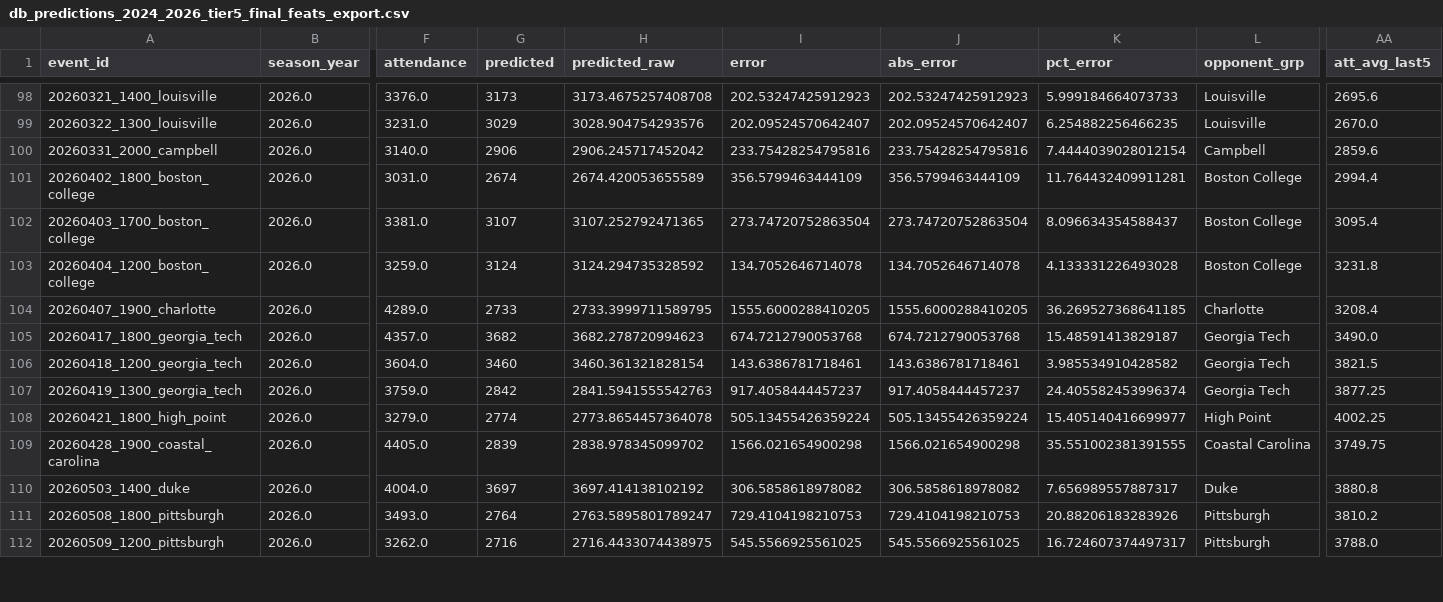
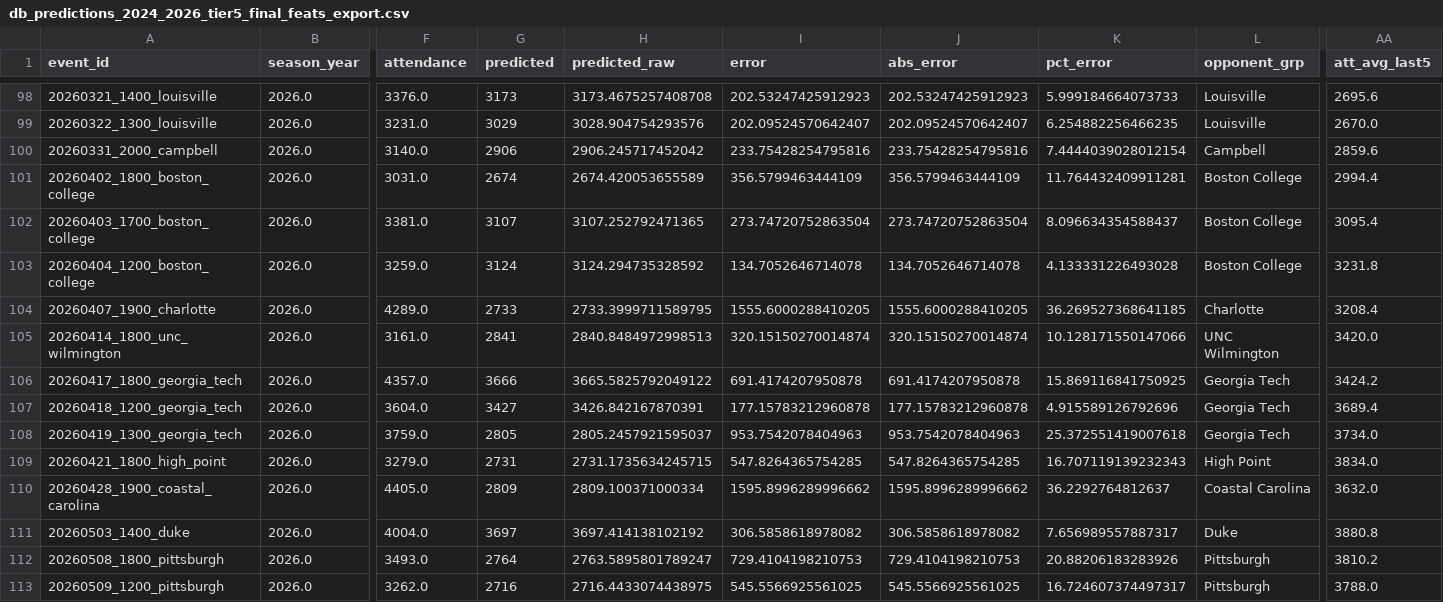
Before and after one commit to djfulk-22/Personal-S26-TeamA3-App-Repo-, a CSV file: APP/data/db_predictions_2024_2026_tier5_final_feats_export.csv, drawn as a sheet; only a part is shown, gaps mark what is left out; addresses are those after the commit; rows hold the shown columns only; the diff covers the shown part only; the diff names each change by its address in the sheet, - before the commit and + after, or states it on an @@ line.

```diff
--- a/APP/data/db_predictions_2024_2026_tier5_final_feats_export.csv
+++ b/APP/data/db_predictions_2024_2026_tier5_final_feats_export.csv
+row 105: 20260414_1800_unc_wilmington | 2026.0 | 3161.0 | 2841 | 2840.8484972998513 | 320.15150270014874 | 320.15150270014874 | 10.128171550147066 | UNC Wilmington | 3420.0
-G106 (predicted): 3682
+G106 (predicted): 3666
-H106 (predicted_raw): 3682.278720994623
+H106 (predicted_raw): 3665.5825792049122
-I106 (error): 674.7212790053768
+I106 (error): 691.4174207950878
-J106 (abs_error): 674.7212790053768
+J106 (abs_error): 691.4174207950878
-K106 (pct_error): 15.48591413829187
+K106 (pct_error): 15.869116841750925
-AA106 (att_avg_last5): 3490.0
+AA106 (att_avg_last5): 3424.2
-G107 (predicted): 3460
+G107 (predicted): 3427
-H107 (predicted_raw): 3460.361321828154
+H107 (predicted_raw): 3426.842167870391
-I107 (error): 143.6386781718461
+I107 (error): 177.15783212960878
-J107 (abs_error): 143.6386781718461
+J107 (abs_error): 177.15783212960878
-K107 (pct_error): 3.985534910428582
+K107 (pct_error): 4.915589126792696
-AA107 (att_avg_last5): 3821.5
+AA107 (att_avg_last5): 3689.4
-G108 (predicted): 2842
+G108 (predicted): 2805
-H108 (predicted_raw): 2841.5941555542763
+H108 (predicted_raw): 2805.2457921595037
-I108 (error): 917.4058444457237
+I108 (error): 953.7542078404963
-J108 (abs_error): 917.4058444457237
+J108 (abs_error): 953.7542078404963
-K108 (pct_error): 24.405582453996374
+K108 (pct_error): 25.372551419007618
-AA108 (att_avg_last5): 3877.25
+AA108 (att_avg_last5): 3734.0
-G109 (predicted): 2774
+G109 (predicted): 2731
-H109 (predicted_raw): 2773.8654457364078
+H109 (predicted_raw): 2731.1735634245715
-I109 (error): 505.13455426359224
+I109 (error): 547.8264365754285
-J109 (abs_error): 505.13455426359224
+J109 (abs_error): 547.8264365754285
-K109 (pct_error): 15.405140416699977
+K109 (pct_error): 16.707119139232343
-AA109 (att_avg_last5): 4002.25
+AA109 (att_avg_last5): 3834.0
-G110 (predicted): 2839
+G110 (predicted): 2809
-H110 (predicted_raw): 2838.978345099702
+H110 (predicted_raw): 2809.100371000334
-I110 (error): 1566.021654900298
+I110 (error): 1595.8996289996662
-J110 (abs_error): 1566.021654900298
+J110 (abs_error): 1595.8996289996662
-K110 (pct_error): 35.551002381391555
+K110 (pct_error): 36.2292764812637
-AA110 (att_avg_last5): 3749.75
+AA110 (att_avg_last5): 3632.0
```
Also changed, not shown: 1 removed row and 4 edited cells elsewhere in this file, APP/data/db_predictions_2024_2026_full_df.csv, APP/data/db_predictions_2024_2026_tier5_raw_tier_cols.csv.
